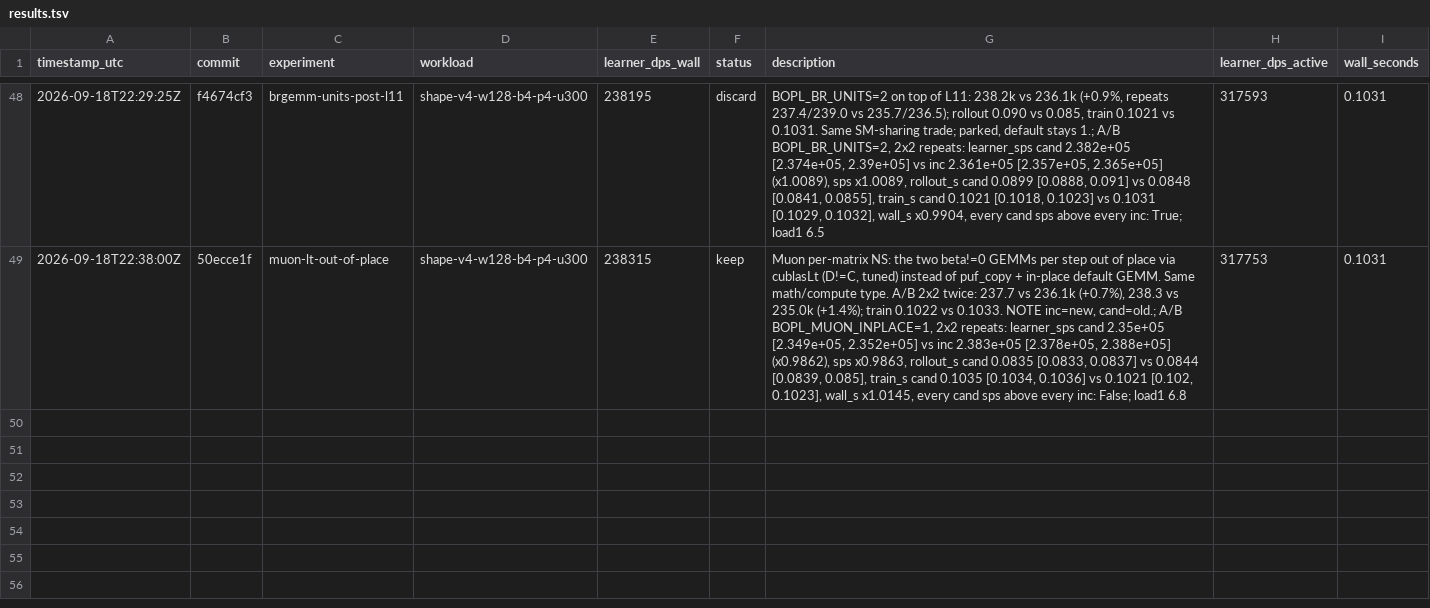
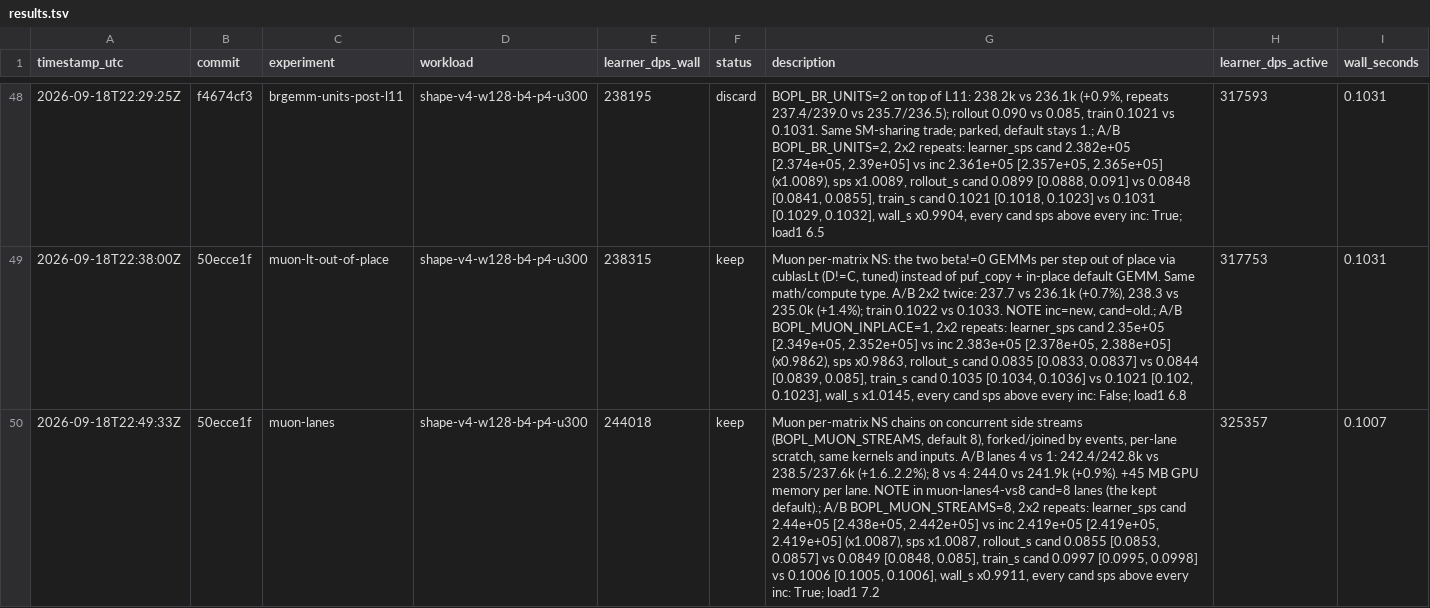
Before and after one commit to mteam88/bopl-rl, a TSV file: native/rl/autoresearch/results.tsv, drawn as a sheet; only a part is shown, gaps mark what is left out; the diff names each change by its address in the sheet, - before the commit and + after, or states it on an @@ line.

```diff
--- a/native/rl/autoresearch/results.tsv
+++ b/native/rl/autoresearch/results.tsv
+row 50: 2026-09-18T22:49:33Z | 50ecce1f | muon-lanes | shape-v4-w128-b4-p4-u300 | 244018 | keep | Muon per-matrix NS chains on concurrent side streams (BOPL_MUON_STREAMS, default 8), forked/joined by events, per-lane scratch, same kernels and inputs. A/B lanes 4 vs 1: 242.4/242.8k vs 238.5/237.6k (+1.6..2.2%); 8 vs 4: 244.0 vs 241.9k (+0.9%). +45 MB GPU memory per lane. NOTE in muon-lanes4-vs8 cand=8 lanes (the kept default).; A/B BOPL_MUON_STREAMS=8, 2x2 repeats: learner_sps cand 2.44e+05 [2.438e+05, 2.442e+05] vs inc 2.419e+05 [2.419e+05, 2.419e+05] (x1.0087), sps x1.0087, rollout_s cand 0.0855 [0.0853, 0.0857] vs 0.0849 [0.0848, 0.085], train_s cand 0.0997 [0.0995, 0.0998] vs 0.1006 [0.1005, 0.1006], wall_s x0.9911, every cand sps above every inc: True; load1 7.2 | 325357 | 0.1007
```
